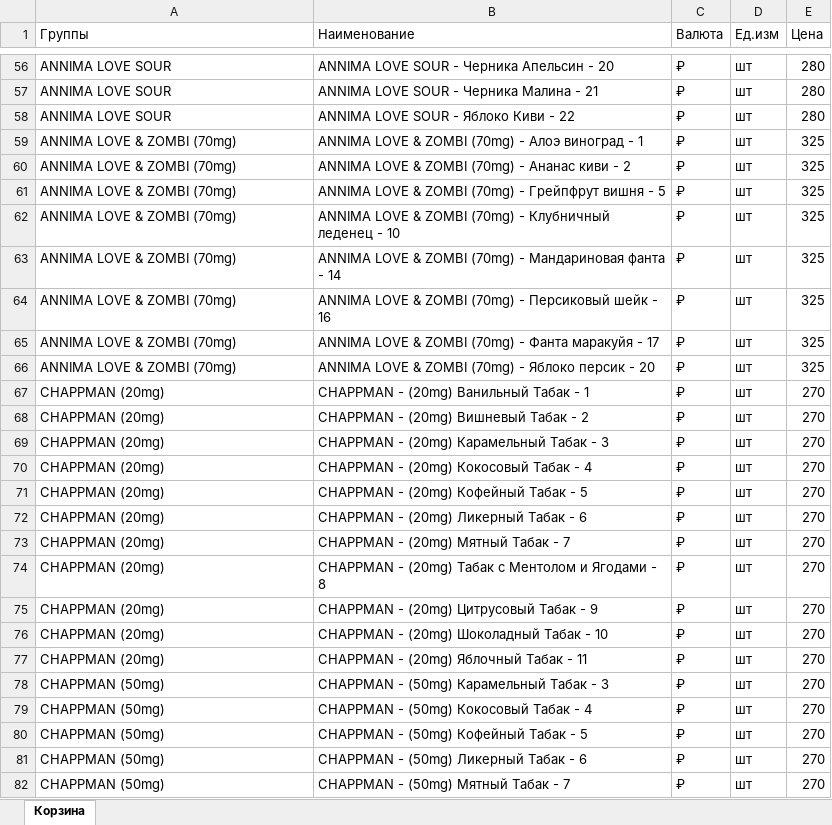
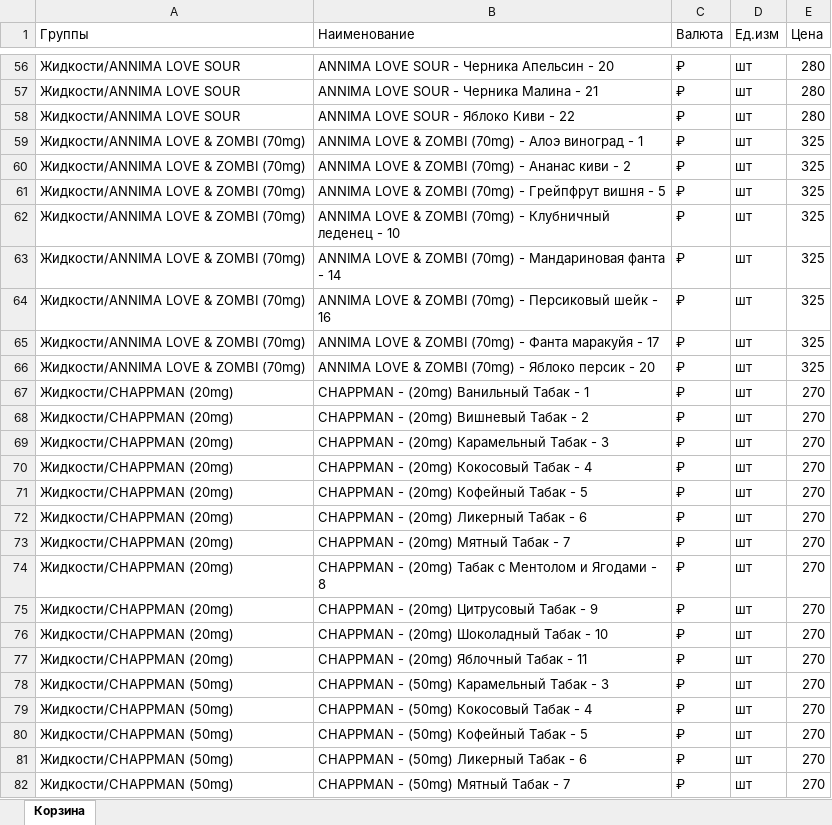
Before and after one commit to yally199/vape-box, an Excel workbook: backend/prices.xlsx, sheet Корзина, drawn as a sheet; only a part is shown, gaps mark what is left out; values as stored, in another font and other column widths than the file's, no borders; the diff covers the shown part only; the diff names each change by its address in the sheet, - before the commit and + after, or states it on an @@ line.

```diff
--- a/backend/prices.xlsx (sheet Корзина)
+++ b/backend/prices.xlsx (sheet Корзина)
-A56:A58 (Группы): ANNIMA LOVE SOUR
+A56:A58 (Группы): Жидкости/ANNIMA LOVE SOUR
-A59:A66 (Группы): ANNIMA LOVE & ZOMBI (70mg)
+A59:A66 (Группы): Жидкости/ANNIMA LOVE & ZOMBI (70mg)
-A67:A77 (Группы): CHAPPMAN (20mg)
+A67:A77 (Группы): Жидкости/CHAPPMAN (20mg)
-A78:A82 (Группы): CHAPPMAN (50mg)
+A78:A82 (Группы): Жидкости/CHAPPMAN (50mg)
```
Also changed, not shown: 5 removed rows and 1620 edited cells elsewhere in this sheet.
